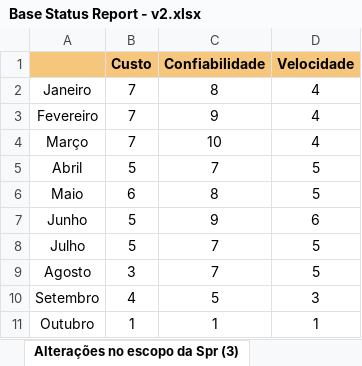
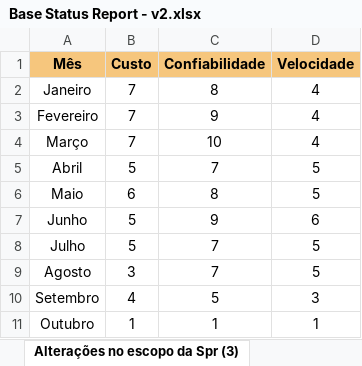
Before and after one commit to JhonataCarajas/Status-Report, an Excel workbook: BD/Base Status Report - v2.xlsx, sheet Alterações no escopo da Spr (3), drawn as a sheet; values as stored, in another font and other column widths than the file's, no borders; charts and pictures not drawn; the diff names each change by its address in the sheet, - before the commit and + after, or states it on an @@ line.

Commit message:
update

```diff
--- a/BD/Base Status Report - v2.xlsx (sheet Alterações no escopo da Spr (3))
+++ b/BD/Base Status Report - v2.xlsx (sheet Alterações no escopo da Spr (3))
-A1: (empty)
+A1: Mês
```
Also changed, not shown: sheet Alterações no escopo da Spr (2), other sheet tabs, charts or pictures.
